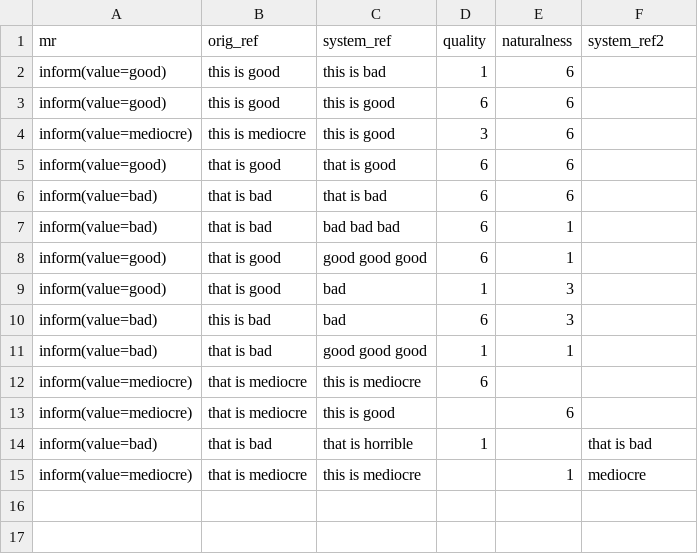
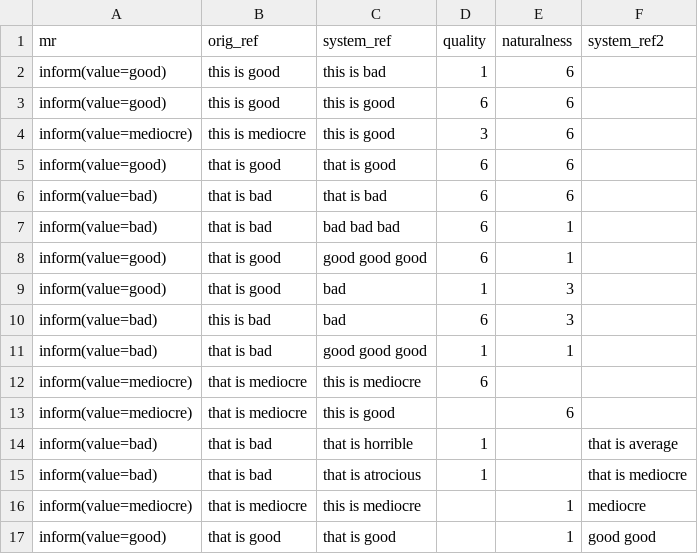
Before and after one commit to tuetschek/ratpred, a TSV file: experiments/data/toy/train.tsv, drawn as a sheet.

Commit message:
Adding more toy instances

```diff
--- a/experiments/data/toy/train.tsv
+++ b/experiments/data/toy/train.tsv
@@ -13,3 +13,5 @@ inform(value=mediocre)	that is mediocre	this is mediocre	6
 inform(value=mediocre)	that is mediocre	this is good		6	
-inform(value=bad)	that is bad	that is horrible	1		that is bad
+inform(value=bad)	that is bad	that is horrible	1		that is average
+inform(value=bad)	that is bad	that is atrocious	1		that is mediocre
 inform(value=mediocre)	that is mediocre	this is mediocre		1	mediocre
+inform(value=good)	that is good	that is good		1	good good
```
